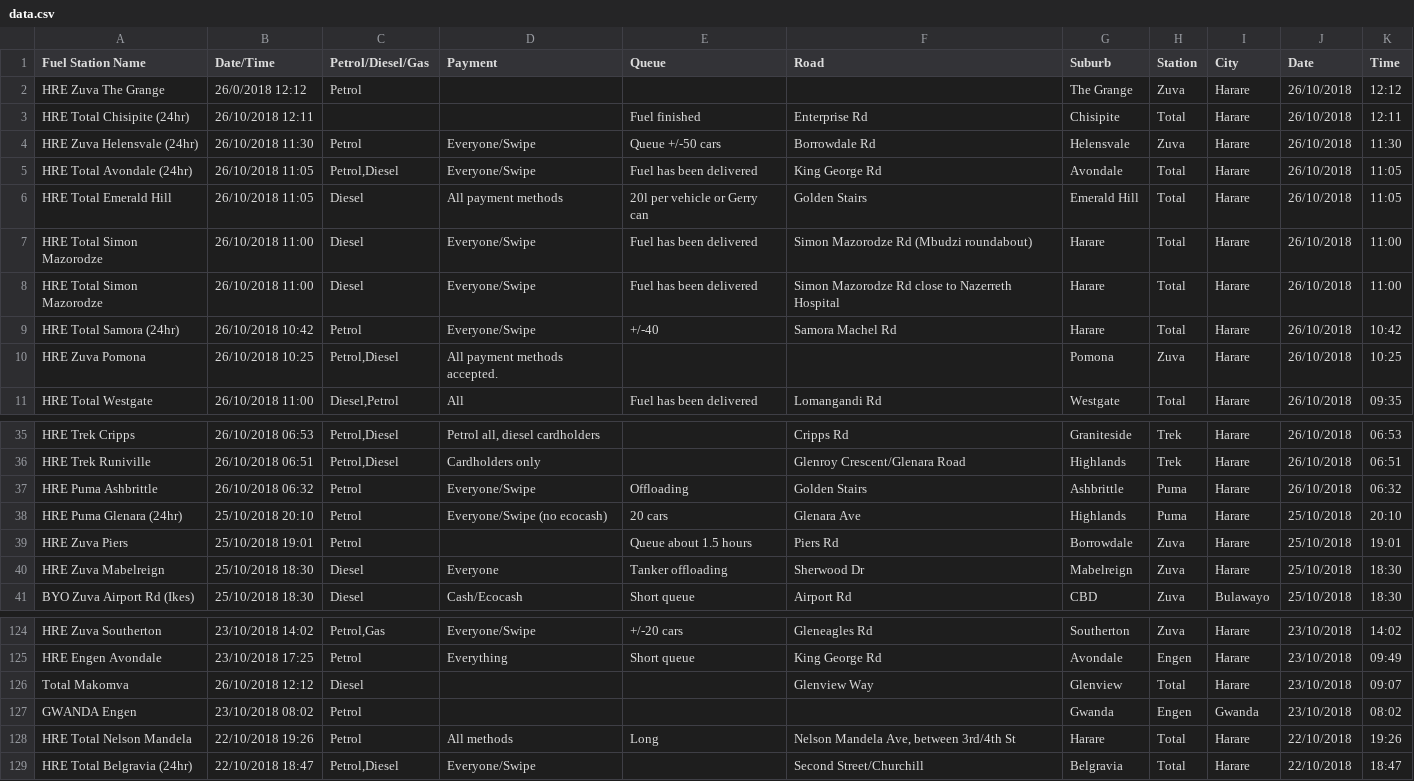
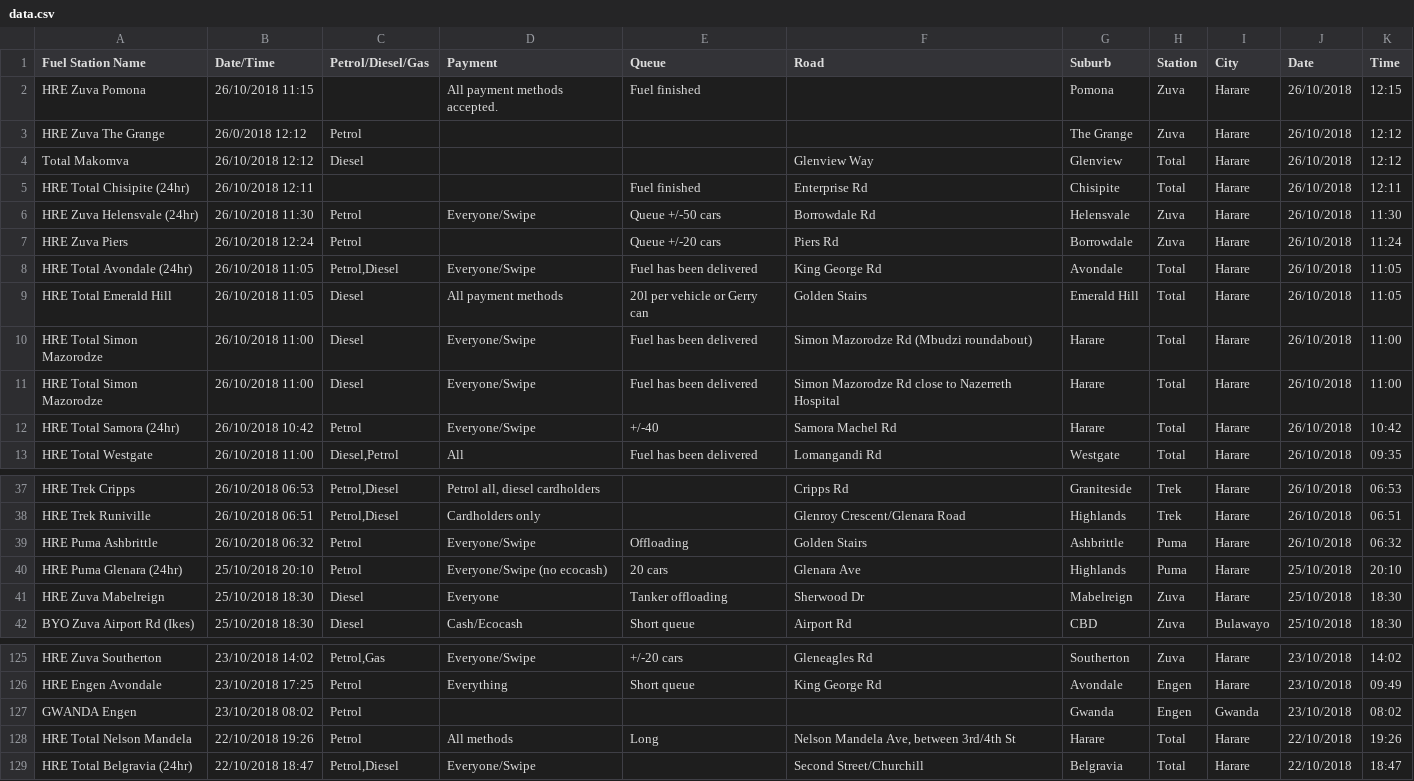
Before and after one commit to Kayt/Fuel_finder, a CSV file: data.csv, drawn as a sheet; only a part is shown, gaps mark what is left out.

```diff
--- a/data.csv
+++ b/data.csv
@@ -1,5 +1,8 @@
 Fuel Station Name,Date/Time,Petrol/Diesel/Gas,Payment,Queue,Road,Suburb,Station,City,Date,Time
+HRE Zuva Pomona,26/10/2018 11:15,,All payment methods accepted.,Fuel finished,,Pomona,Zuva,Harare,26/10/2018,12:15
 HRE Zuva The Grange,26/0/2018 12:12,Petrol,,,,The Grange,Zuva,Harare,26/10/2018,12:12
+Total Makomva,26/10/2018 12:12,Diesel,,,Glenview Way,Glenview,Total,Harare,26/10/2018,12:12
 HRE Total Chisipite (24hr),26/10/2018 12:11,,,Fuel finished,Enterprise Rd,Chisipite,Total,Harare,26/10/2018,12:11
 HRE Zuva Helensvale (24hr),26/10/2018 11:30,Petrol,Everyone/Swipe,Queue +/-50 cars,Borrowdale Rd,Helensvale,Zuva,Harare,26/10/2018,11:30
+HRE Zuva Piers,26/10/2018 12:24,Petrol,,Queue +/-20 cars,Piers Rd,Borrowdale,Zuva,Harare,26/10/2018,11:24
 HRE Total Avondale (24hr),26/10/2018 11:05,"Petrol,Diesel",Everyone/Swipe,Fuel has been delivered ,King George Rd,Avondale,Total,Harare,26/10/2018,11:05
@@ -9,3 +12,2 @@ HRE Total Simon Mazorodze ,26/10/2018 11:00,Diesel,Everyone/Swipe,Fuel has been
 HRE Total Samora (24hr),26/10/2018 10:42,Petrol,Everyone/Swipe,+/-40,Samora Machel Rd,Harare,Total,Harare,26/10/2018,10:42
-HRE Zuva Pomona,26/10/2018 10:25,"Petrol,Diesel",All payment methods accepted.,,,Pomona,Zuva,Harare,26/10/2018,10:25
 HRE Total Westgate,26/10/2018 11:00,"Diesel,Petrol",All,Fuel has been delivered ,Lomangandi Rd,Westgate,Total,Harare,26/10/2018,09:35
@@ -38,3 +40,2 @@ HRE Puma Ashbrittle,26/10/2018 06:32,Petrol,Everyone/Swipe,Offloading,Golden Sta
 HRE Puma Glenara (24hr),25/10/2018 20:10,Petrol,Everyone/Swipe (no ecocash),20 cars,Glenara Ave,Highlands,Puma,Harare,25/10/2018,20:10
-HRE Zuva Piers,25/10/2018 19:01,Petrol,,Queue about 1.5 hours,Piers Rd,Borrowdale,Zuva,Harare,25/10/2018,19:01
 HRE Zuva Mabelreign,25/10/2018 18:30,Diesel,Everyone,Tanker offloading,Sherwood Dr,Mabelreign,Zuva,Harare,25/10/2018,18:30
@@ -125,3 +126,2 @@ HRE Zuva Southerton,23/10/2018 14:02,"Petrol,Gas",Everyone/Swipe,+/-20 cars,Glen
 HRE Engen Avondale,23/10/2018 17:25,Petrol,Everything ,Short queue ,King George Rd,Avondale,Engen,Harare,23/10/2018,09:49
-Total Makomva,26/10/2018 12:12,Diesel,,,Glenview Way,Glenview,Total,Harare,23/10/2018,09:07
 GWANDA Engen,23/10/2018 08:02,Petrol,,,,Gwanda,Engen,Gwanda,23/10/2018,08:02
```
Also changed, not shown: 2 other files.
